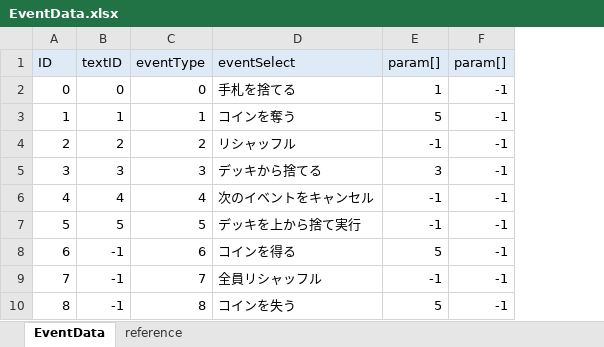
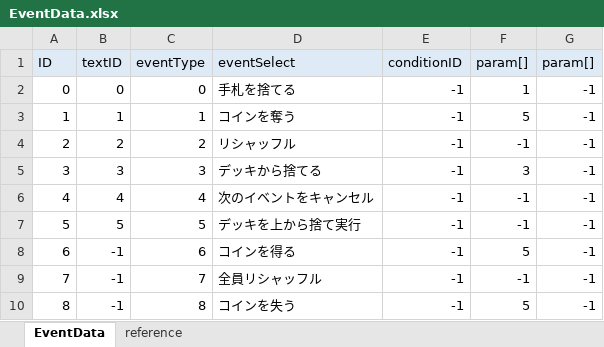
Before and after one commit to zundamoon/Droad, an Excel workbook: Assets/Resources/MasterData/EventData.xlsx, sheet EventData, drawn as a sheet; only a part is shown; values as stored, in another font and other column widths than the file's, no borders; the diff names each change by its address in the sheet, - before the commit and + after, or states it on an @@ line.

```diff
--- a/Assets/Resources/MasterData/EventData.xlsx (sheet EventData)
+++ b/Assets/Resources/MasterData/EventData.xlsx (sheet EventData)
+column E (conditionID), rows 2-10: all -1
```
Also changed, not shown: Assets/Resources/MasterData/CardData.xlsx, Assets/Resources/MasterData/TextData.xlsx, 23 other files.
